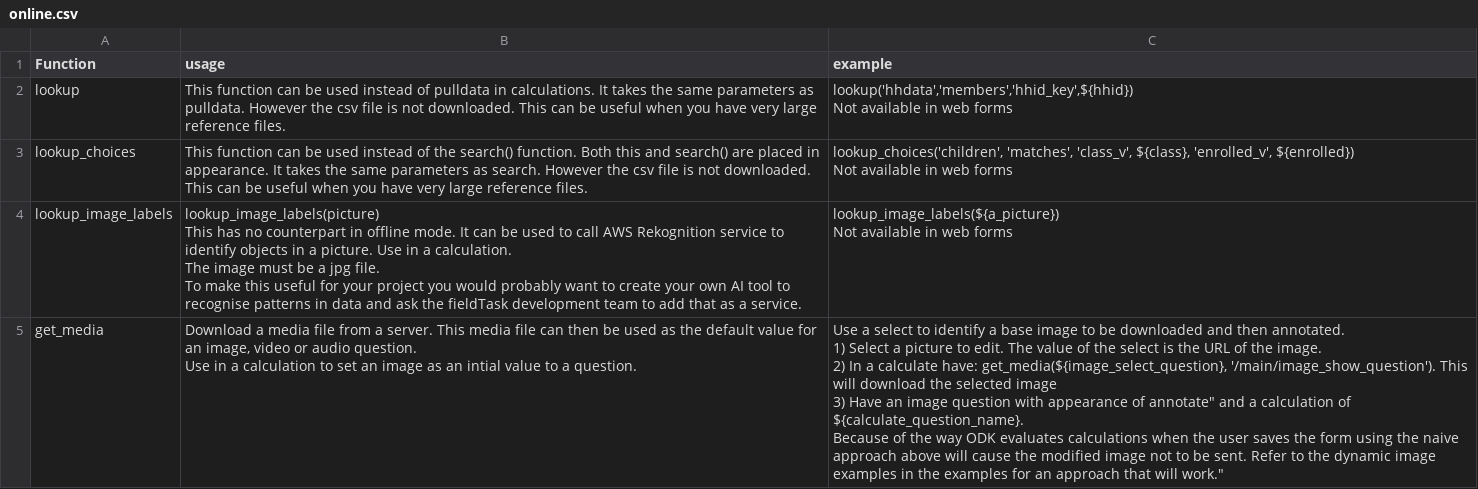
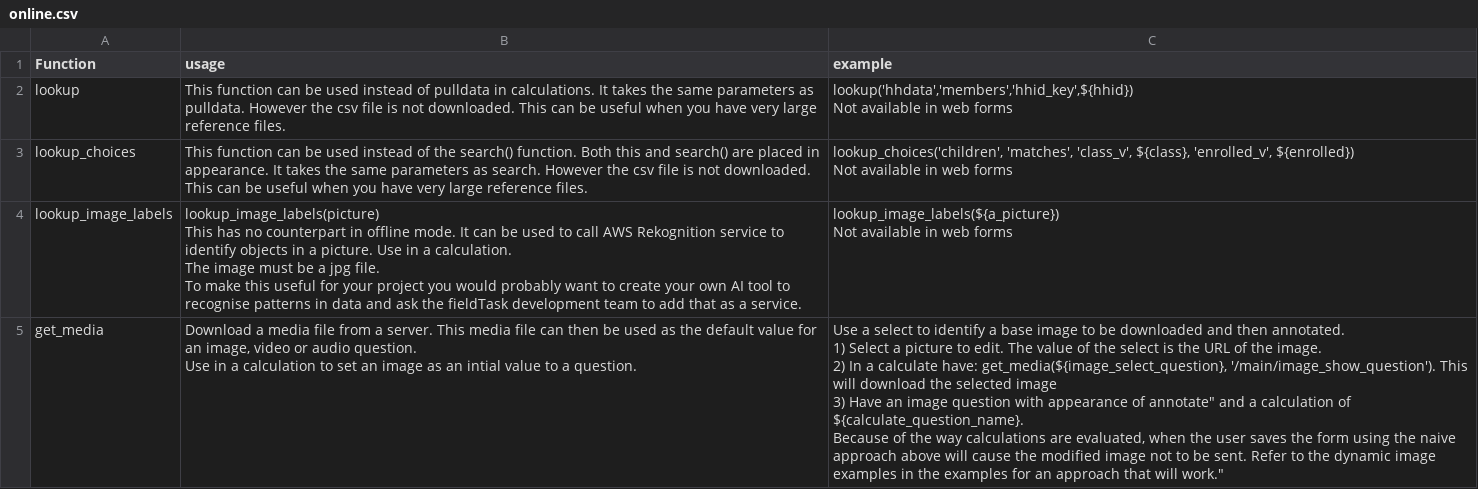
Before and after one commit to nap2000/docs, a CSV file: tables/online.csv, drawn as a sheet.

```diff
--- a/tables/online.csv
+++ b/tables/online.csv
@@ -16,10 +16,10 @@ To make this useful for your project you would probably want to create your own
 Not available in web forms"
-get_media,"Download a media file from a server.   This media file can then be used as the default value for an image, video or audio question.
-Use in a calculation to set an image as an intial value to a question.
-","Use a select to identify a base image to be downloaded and then annotated.
-
-1)	Select a picture to edit.  The value of the select is the URL of the image.
-2)	In a calculate have: get_media(${image_select_question}, '/main/image_show_question').  This will download the selected image
-3)	Have an image question with appearance of annotate"" and a calculation of ${calculate_question_name}.
-
-Because of the way ODK evaluates calculations when the user saves the form using the naive approach above will cause the modified image not to be sent.  Refer to the dynamic image examples in the examples for an approach that will work."""
+get_media,"Download a media file from a server.   This media file can then be used as the default value for an image, video or audio question.
+Use in a calculation to set an image as an intial value to a question.
+","Use a select to identify a base image to be downloaded and then annotated.
+
+1)	Select a picture to edit.  The value of the select is the URL of the image.
+2)	In a calculate have: get_media(${image_select_question}, '/main/image_show_question').  This will download the selected image
+3)	Have an image question with appearance of annotate"" and a calculation of ${calculate_question_name}.
+
+Because of the way calculations are evaluated, when the user saves the form using the naive approach above will cause the modified image not to be sent.  Refer to the dynamic image examples in the examples for an approach that will work."""
```
Also changed, not shown: 2 other files.
